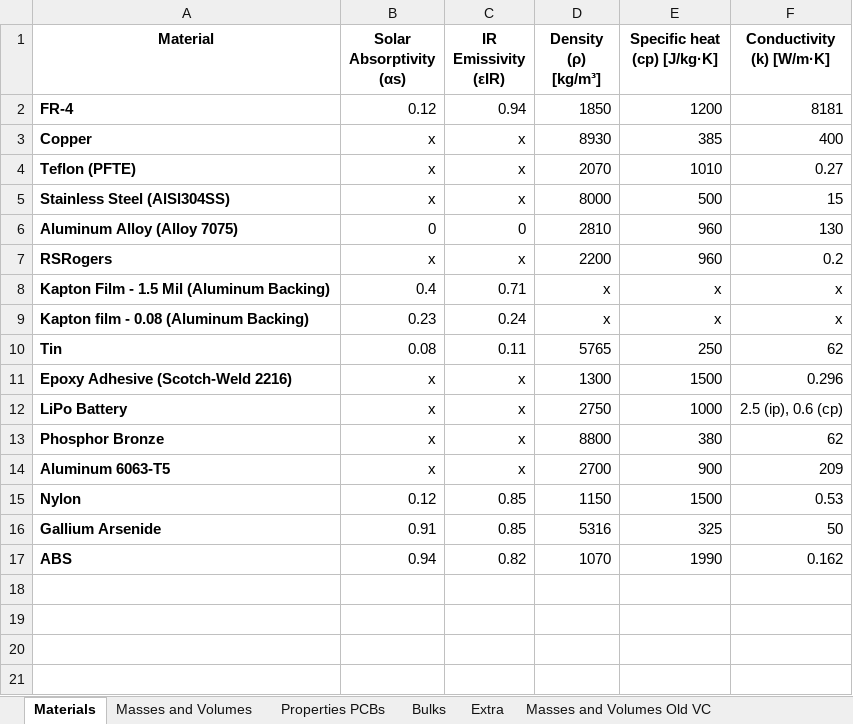
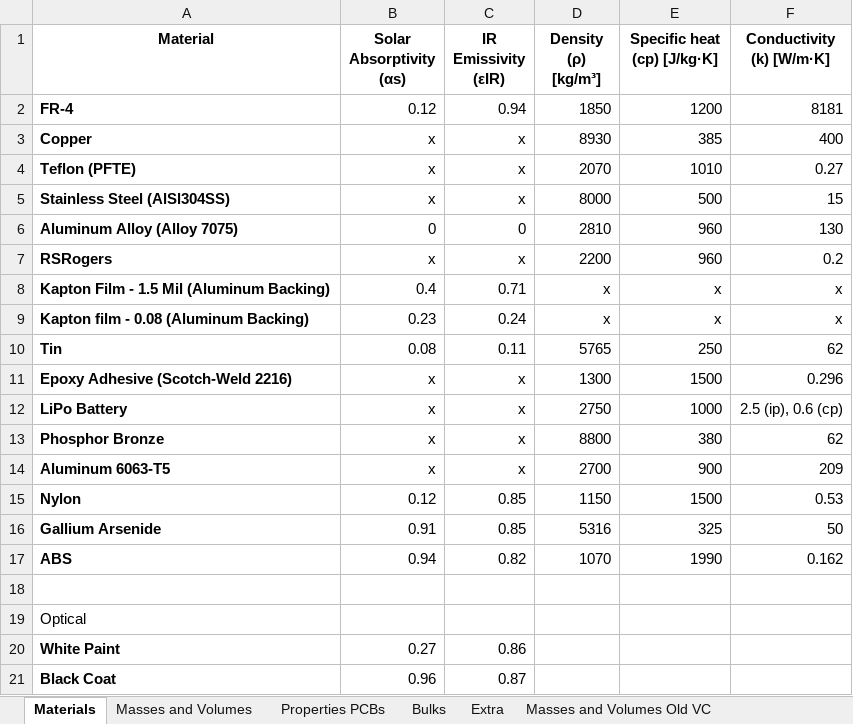
Before and after one commit to o-pvnrt/PoCat-Thermal, an Excel workbook: PoCat3_Thermal_Model_Mass_Properties.xlsx, sheet Materials, drawn as a sheet; values as stored, in another font and other column widths than the file's, no borders; table styles not drawn; the diff names each change by its address in the sheet, - before the commit and + after, or states it on an @@ line.

```diff
--- a/PoCat3_Thermal_Model_Mass_Properties.xlsx (sheet Materials)
+++ b/PoCat3_Thermal_Model_Mass_Properties.xlsx (sheet Materials)
+row 18: (empty)
+row 19: Optical
+row 20: White Paint | 0.27 | 0.86
+row 21: Black Coat | 0.96 | 0.87
```
Also changed, not shown: sheet Bulks, sheet Properties PCBs, sheet Extra, formulas that keep their value, charts or pictures.
